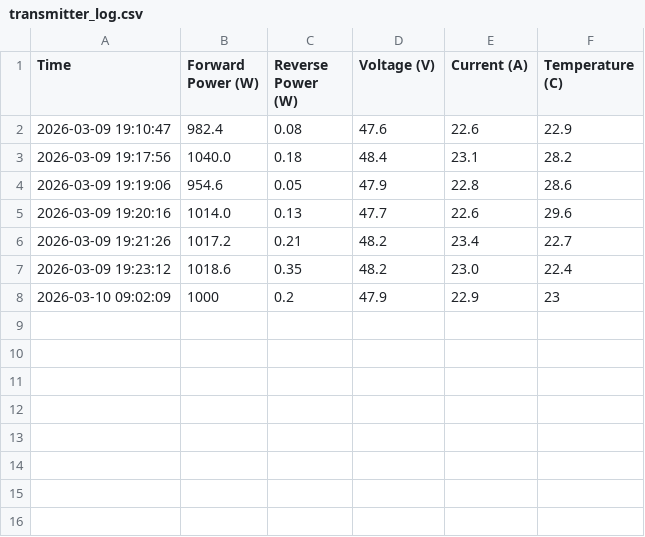
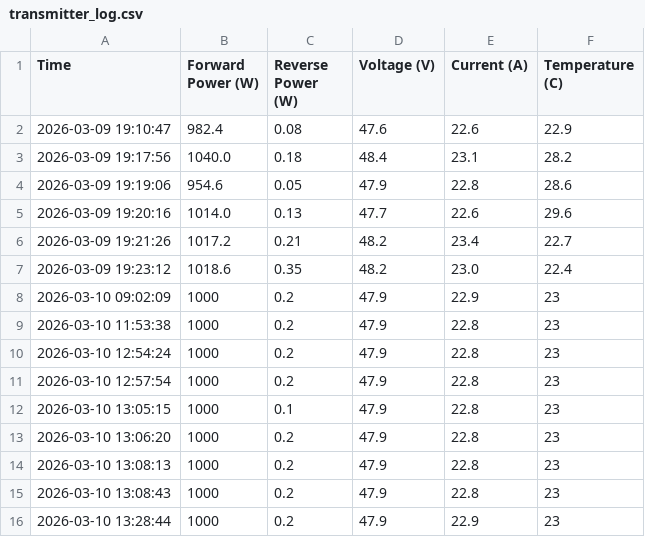
Before and after one commit to macaraegroger29/transmitter_logger, a CSV file: transmitter_log.csv, drawn as a sheet; the diff names each change by its address in the sheet, - before the commit and + after, or states it on an @@ line.

```diff
--- a/transmitter_log.csv
+++ b/transmitter_log.csv
+row 9: 2026-03-10 11:53:38 | 1000 | 0.2 | 47.9 | 22.8 | 23
+row 10: 2026-03-10 12:54:24 | 1000 | 0.2 | 47.9 | 22.8 | 23
+row 11: 2026-03-10 12:57:54 | 1000 | 0.2 | 47.9 | 22.8 | 23
+row 12: 2026-03-10 13:05:15 | 1000 | 0.1 | 47.9 | 22.8 | 23
+row 13: 2026-03-10 13:06:20 | 1000 | 0.2 | 47.9 | 22.8 | 23
+row 14: 2026-03-10 13:08:13 | 1000 | 0.2 | 47.9 | 22.8 | 23
+row 15: 2026-03-10 13:08:43 | 1000 | 0.2 | 47.9 | 22.8 | 23
+row 16: 2026-03-10 13:28:44 | 1000 | 0.2 | 47.9 | 22.9 | 23
```
Also changed, not shown: 3 other files.
